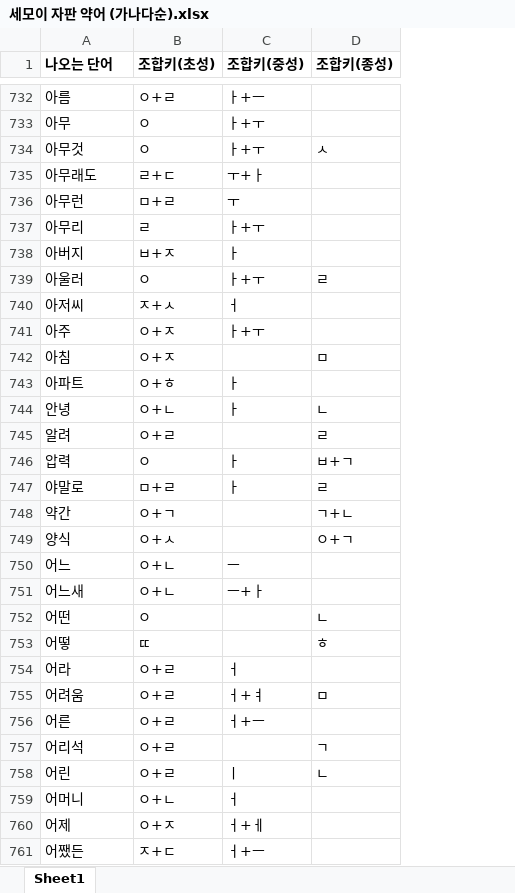
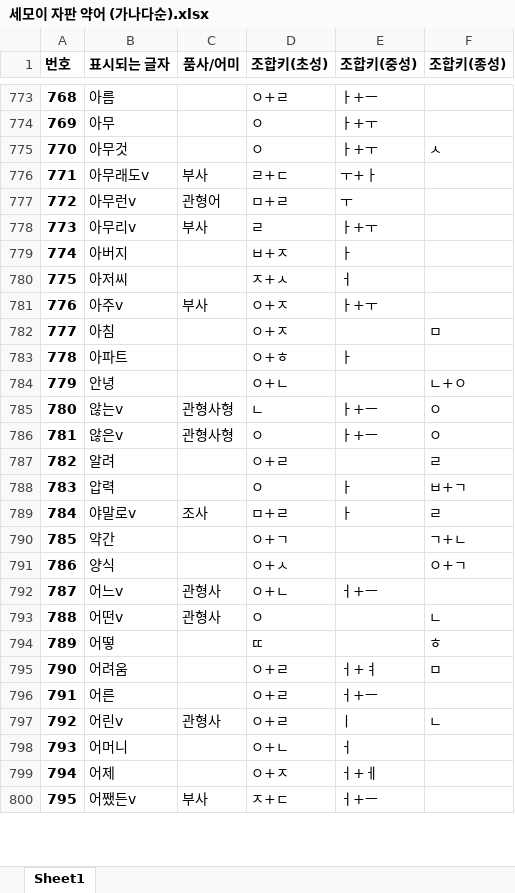
Before and after one commit to Sinseiki/Semo-e_keyboard, an Excel workbook: 세모이 자판 설명/세모이 자판 약어 (가나다순).xlsx, sheet Sheet1, drawn as a sheet; only a part is shown, gaps mark what is left out; values as stored, in another font and other column widths than the file's, no borders; removed rows and columns are numbered as before the commit, all else as after; the diff covers the shown part only; the diff names each change by its address in the sheet, - before the commit and + after, or states it on an @@ line.

```diff
--- a/세모이 자판 설명/세모이 자판 약어 (가나다순).xlsx (sheet Sheet1)
+++ b/세모이 자판 설명/세모이 자판 약어 (가나다순).xlsx (sheet Sheet1)
+column A (번호), rows 773-784: 768 | 769 | 770 | 771 | 772 | 773 | 774 | 775 | 776 | 777 | 778 | 779; rows 787-800: 782 | 783 | 784 | 785 | 786 | 787 | 788 | 789 | 790 | 791 | 792 | 793 | 794 | 795
+column C (품사/어미), rows 776-781: 부사 | 관형어 | 부사 |  |  | 부사; rows 789-800: 조사 |  |  | 관형사 | 관형사 |  |  |  | 관형사 |  |  | 부사
-B1: 나오는 단어
+B1: 표시되는 글자
-B776 (표시되는 글자): 아무래도
+B776 (표시되는 글자): 아무래도v
-B777 (표시되는 글자): 아무런
+B777 (표시되는 글자): 아무런v
-B778 (표시되는 글자): 아무리
+B778 (표시되는 글자): 아무리v
-row 739: 아울러 | ㅇ | ㅏ+ㅜ | ㄹ
-B781 (표시되는 글자): 아주
+B781 (표시되는 글자): 아주v
-E784 (조합키(중성)): ㅏ
+E784 (조합키(중성)): (empty)
-F784 (조합키(종성)): ㄴ
+F784 (조합키(종성)): ㄴ+ㅇ
+row 785: 780 | 않는v | 관형사형 | ㄴ | ㅏ+ㅡ | ㅇ
+row 786: 781 | 않은v | 관형사형 | ㅇ | ㅏ+ㅡ | ㅇ
-B789 (표시되는 글자): 야말로
+B789 (표시되는 글자): 야말로v
-B792 (표시되는 글자): 어느
+B792 (표시되는 글자): 어느v
-E792 (조합키(중성)): ㅡ
+E792 (조합키(중성)): ㅓ+ㅡ
-row 751: 어느새 | ㅇ+ㄴ | ㅡ+ㅏ
-B793 (표시되는 글자): 어떤
+B793 (표시되는 글자): 어떤v
-row 754: 어라 | ㅇ+ㄹ | ㅓ
-row 757: 어리석 | ㅇ+ㄹ |  | ㄱ
-B797 (표시되는 글자): 어린
+B797 (표시되는 글자): 어린v
-B800 (표시되는 글자): 어쨌든
+B800 (표시되는 글자): 어쨌든v
```
Also changed, not shown: 104 added rows, 49 removed rows and 167 edited cells elsewhere in this sheet, 세모이 자판 설명/세모이 자판 약어 (빈도순).xlsx, 6 other files.
